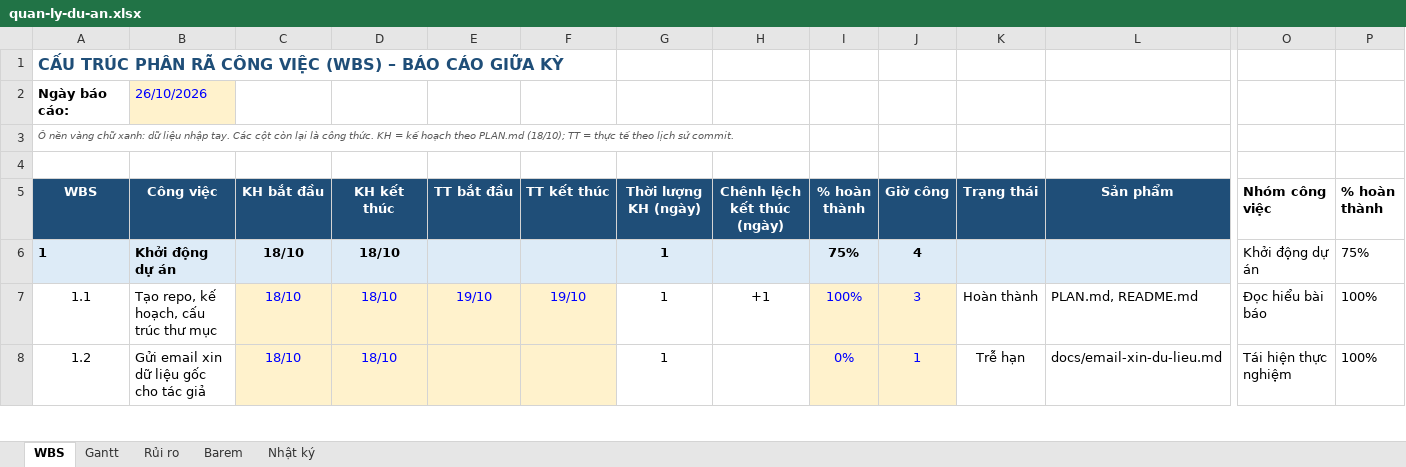
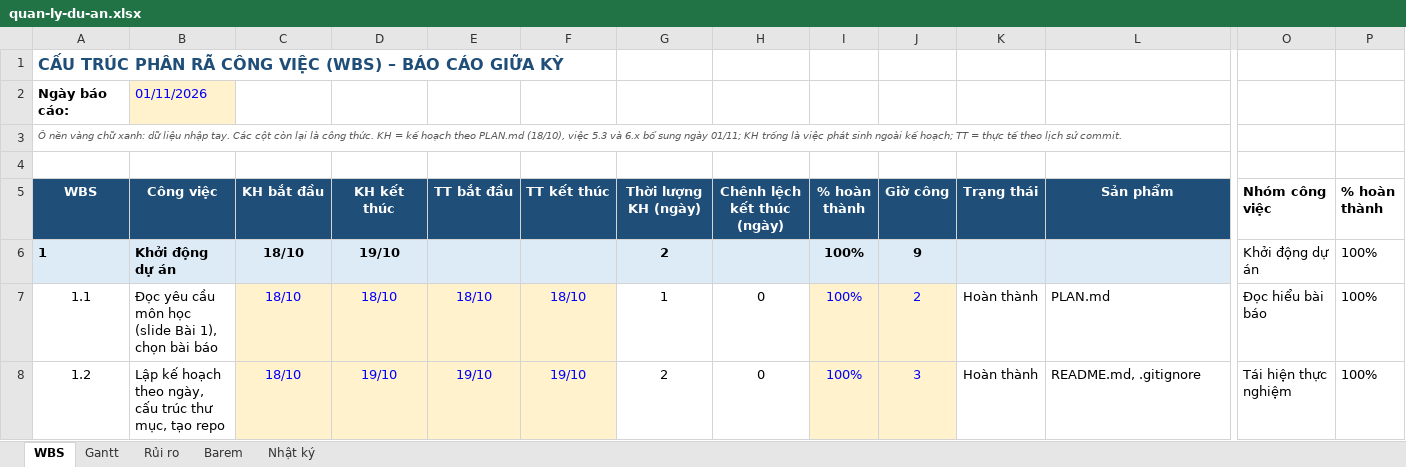
Before and after one commit to DugnCon/Information-System-Project-Management, an Excel workbook: quan-ly-du-an/quan-ly-du-an.xlsx, sheet WBS, drawn as a sheet; only a part is shown, gaps mark what is left out; values as stored, in another font and other column widths than the file's, no borders; charts and pictures and conditional formats not drawn; removed rows and columns are numbered as before the commit, all else as after; rows hold the shown columns only; the diff covers the shown part only; the diff names each change by its address in the sheet, - before the commit and + after, or states it on an @@ line.

Commit message:
chore(quan-ly): cập nhật tiến độ dự án ngày 01/11

```diff
--- a/quan-ly-du-an/quan-ly-du-an.xlsx (sheet WBS)
+++ b/quan-ly-du-an/quan-ly-du-an.xlsx (sheet WBS)
-B2 (Công việc): 26/10/2026
+B2 (Công việc): 01/11/2026
@@ column A (WBS) renumbered between rows 3 and 57 @@
-D6 (KH kết thúc): 18/10
+D6 (KH kết thúc): 19/10
-G6 (Thời lượng KH (ngày)): 1
+G6 (Thời lượng KH (ngày)): 2
-I6 (% hoàn thành): 75%
+I6 (% hoàn thành): 100%
-J6 (Giờ công): 4
+J6 (Giờ công): 9
-P6 (% hoàn thành): 75%
+P6 (% hoàn thành): 100%
+row 7: 1.1 | Đọc yêu cầu môn học (slide Bài 1), chọn bài báo | 18/10 | 18/10 | 18/10 | 18/10 | 1 | 0 | 100% | 2 | Hoàn thành | PLAN.md | Đọc hiểu bài báo | 100%
-B8 (Công việc): Tạo repo, kế hoạch, cấu trúc thư mục
+B8 (Công việc): Lập kế hoạch theo ngày, cấu trúc thư mục, tạo repo
-D8 (KH kết thúc): 18/10
+D8 (KH kết thúc): 19/10
-G8 (Thời lượng KH (ngày)): 1
+G8 (Thời lượng KH (ngày)): 2
-H8 (Chênh lệch kết thúc (ngày)): +1
+H8 (Chênh lệch kết thúc (ngày)): 0
-L8 (Sản phẩm): PLAN.md, README.md
+L8 (Sản phẩm): README.md, .gitignore
-O8 (Nhóm công việc): Đọc hiểu bài báo
+O8 (Nhóm công việc): Tái hiện thực nghiệm
-row 8: 1.2 | Gửi email xin dữ liệu gốc cho tác giả | 18/10 | 18/10 |  |  | 1 |  | 0% | 1 | Trễ hạn | docs/email-xin-du-lieu.md | Tái hiện thực nghiệm | 100%
```
Also changed, not shown: 26 added rows, 3 removed rows and 57 edited cells elsewhere in this sheet, sheet Gantt, sheet Rủi ro, sheet Nhật ký, sheet Barem, formulas that keep their value, charts or pictures, 2 other files.
